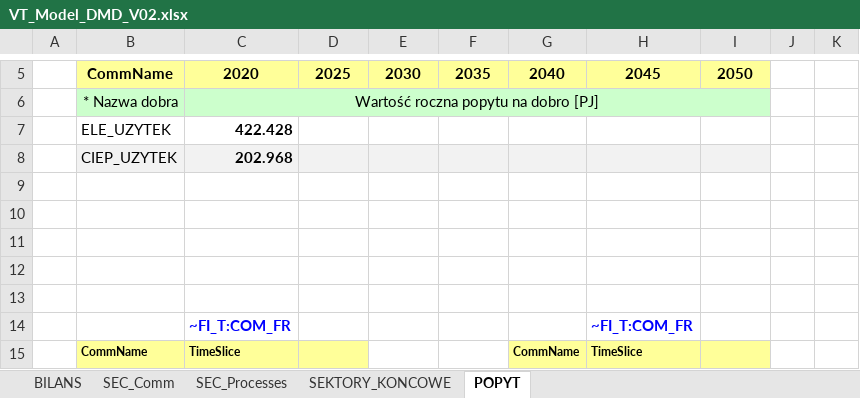
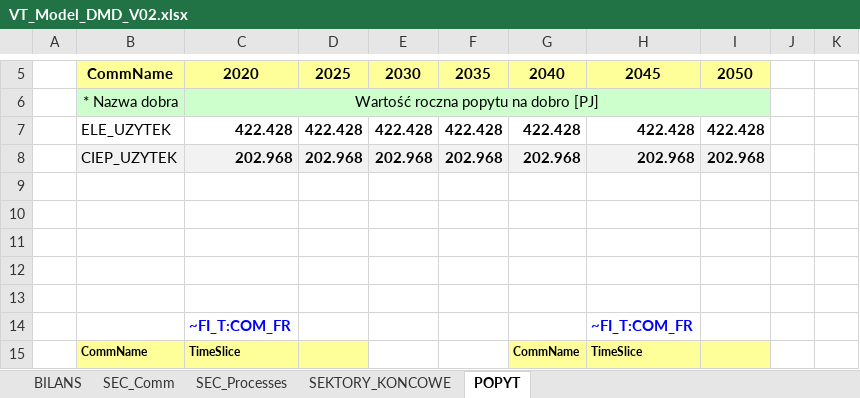
Before and after one commit to artwyrwa/KSE, an Excel workbook: VT_Model_DMD_V02.xlsx, sheet POPYT, drawn as a sheet; only a part is shown, gaps mark what is left out; values as stored, in another font and other column widths than the file's, no borders; charts and pictures not drawn; the diff names each change by its address in the sheet, - before the commit and + after, or states it on an @@ line.

Commit message:
Add files via upload

```diff
--- a/VT_Model_DMD_V02.xlsx (sheet POPYT)
+++ b/VT_Model_DMD_V02.xlsx (sheet POPYT)
-D7: (empty)
+D7: 422.428
-E7: (empty)
+E7: 422.428
-F7: (empty)
+F7: 422.428
-G7: (empty)
+G7: 422.428
-H7: (empty)
+H7: 422.428
-I7: (empty)
+I7: 422.428
-D8: (empty)
+D8: 202.968
-E8: (empty)
+E8: 202.968
-F8: (empty)
+F8: 202.968
-G8: (empty)
+G8: 202.968
-H8: (empty)
+H8: 202.968
-I8: (empty)
+I8: 202.968
```
